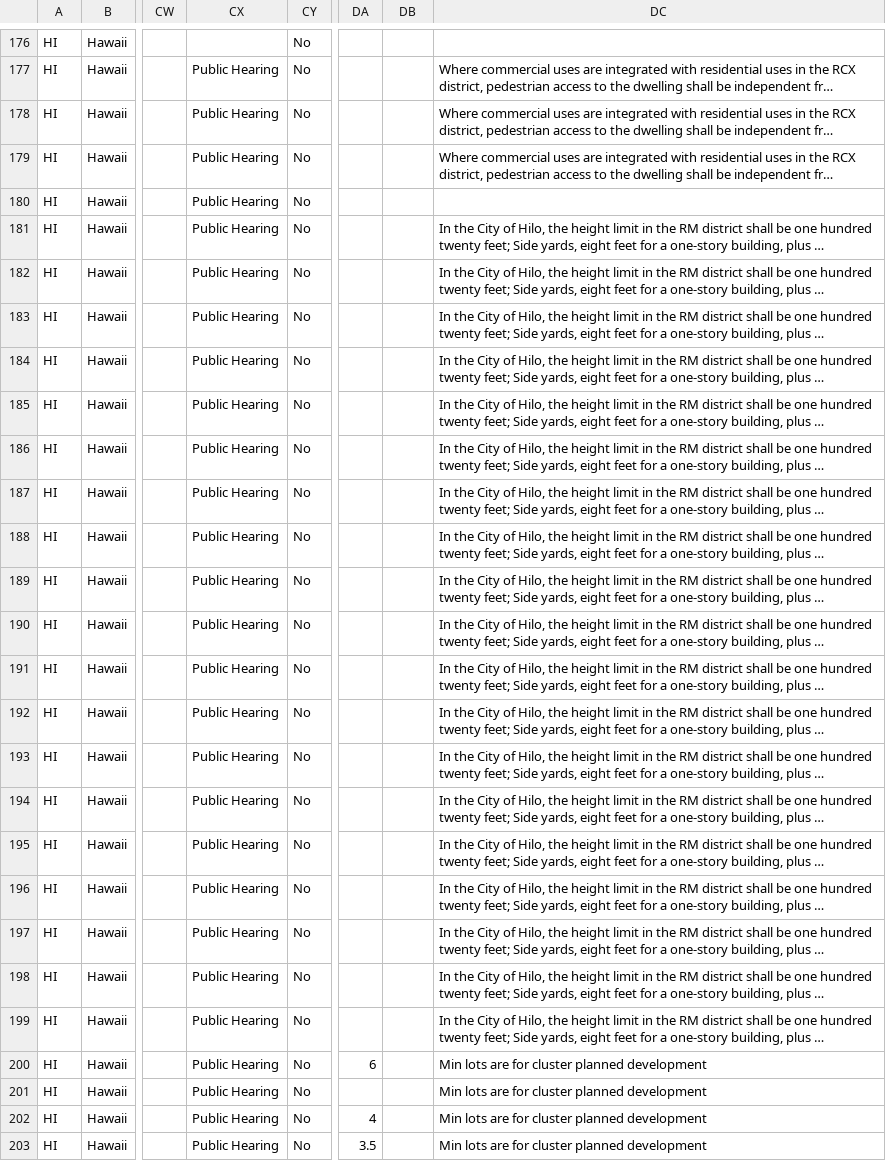
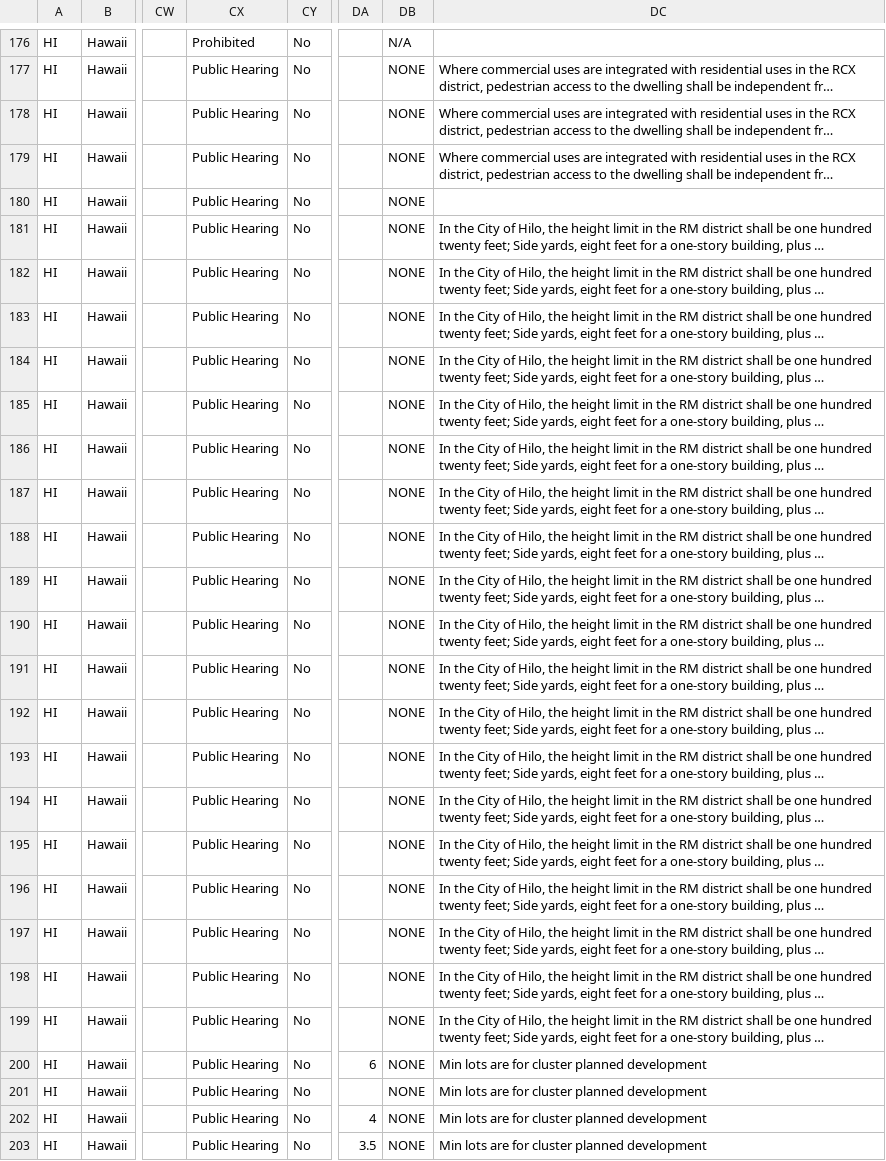
Before and after one commit to kmal808/hi-data, a CSV file: hawaii-data.csv, drawn as a sheet; only a part is shown, gaps mark what is left out; long unchanged cells end in …; the diff covers the shown part only; the diff names each change by its address in the sheet, - before the commit and + after, or states it on an @@ line.

```diff
--- a/hawaii-data.csv
+++ b/hawaii-data.csv
-CX176: (empty)
+CX176: Prohibited
-DB176: (empty)
+DB176: N/A
-DB177:DB203: (empty)
+DB177:DB203: NONE
```
Also changed, not shown: 97 edited cells elsewhere in this file.
